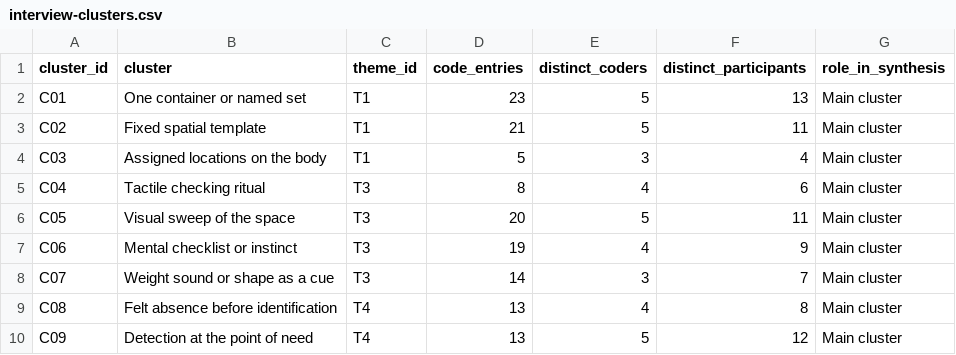
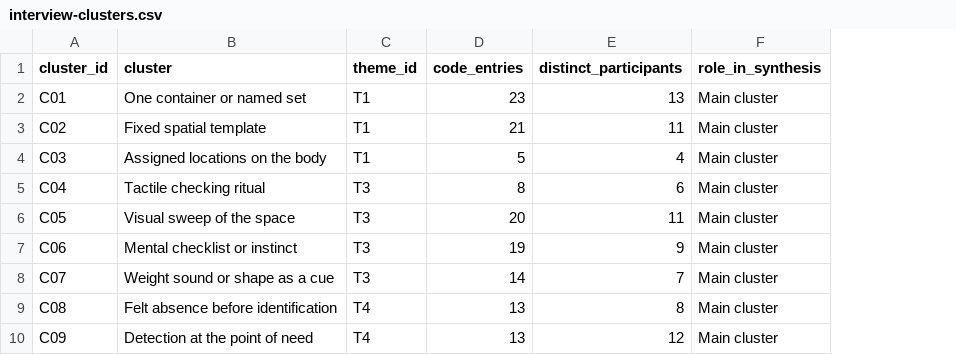
Before and after one commit to katherine0292/HCI-Research, a CSV file: evidence/interview-clusters.csv, drawn as a sheet; only a part is shown; the diff names each change by its address in the sheet, - before the commit and + after, or states it on an @@ line.

```diff
--- a/evidence/interview-clusters.csv
+++ b/evidence/interview-clusters.csv
-column E (distinct_coders), rows 2-10: 5 | 5 | 3 | 4 | 5 | 4 | 3 | 4 | 5
```
Also changed, not shown: 6 other files.
